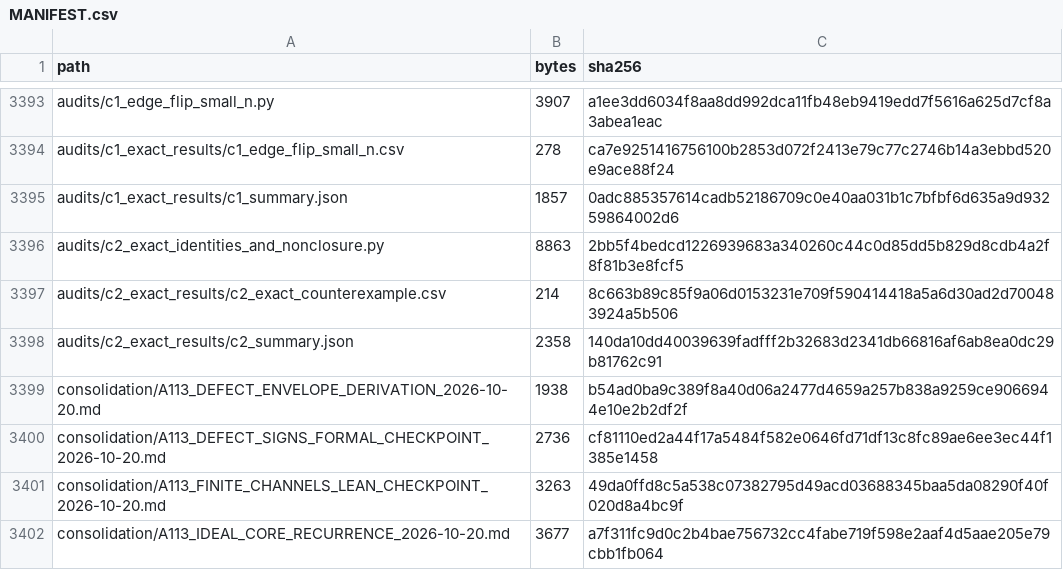
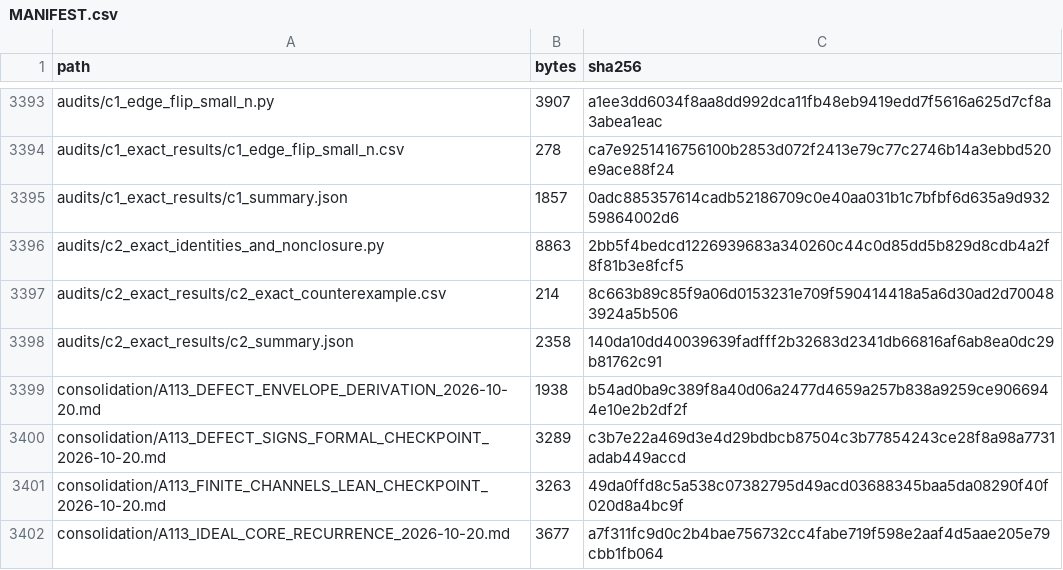
Before and after one commit to DevHabito/precategorical-modal-field-framework, a CSV file: MANIFEST.csv, drawn as a sheet; only a part is shown, gaps mark what is left out.

```diff
--- a/MANIFEST.csv
+++ b/MANIFEST.csv
@@ -3399,3 +3399,3 @@ audits/c2_exact_results/c2_summary.json,2358,140da10dd40039639fadfff2b32683d2341
 consolidation/A113_DEFECT_ENVELOPE_DERIVATION_2026-10-20.md,1938,b54ad0ba9c389f8a40d06a2477d4659a257b838a9259ce9066944e10e2b2df2f
-consolidation/A113_DEFECT_SIGNS_FORMAL_CHECKPOINT_2026-10-20.md,2736,cf81110ed2a44f17a5484f582e0646fd71df13c8fc89ae6ee3ec44f1385e1458
+consolidation/A113_DEFECT_SIGNS_FORMAL_CHECKPOINT_2026-10-20.md,3289,c3b7e22a469d3e4d29bdbcb87504c3b77854243ce28f8a98a7731adab449accd
 consolidation/A113_FINITE_CHANNELS_LEAN_CHECKPOINT_2026-10-20.md,3263,49da0ffd8c5a538c07382795d49acd03688345baa5da08290f40f020d8a4bc9f
```
Also changed, not shown: 1 other file.
